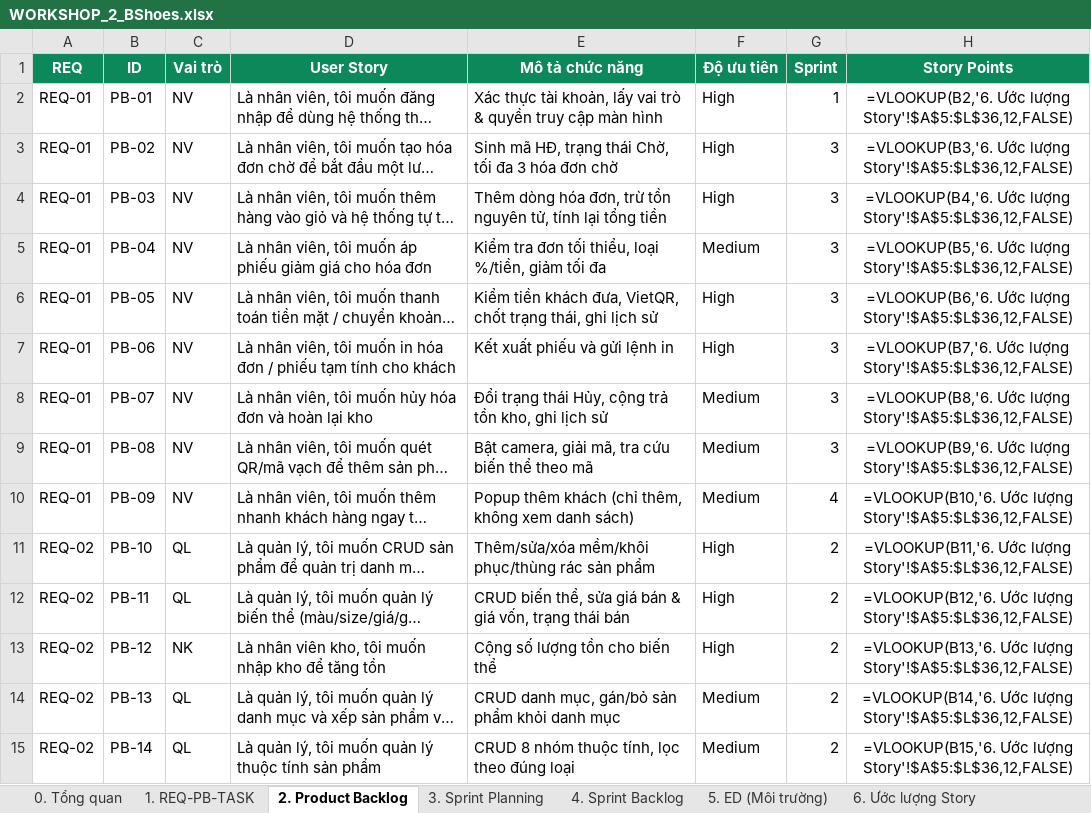
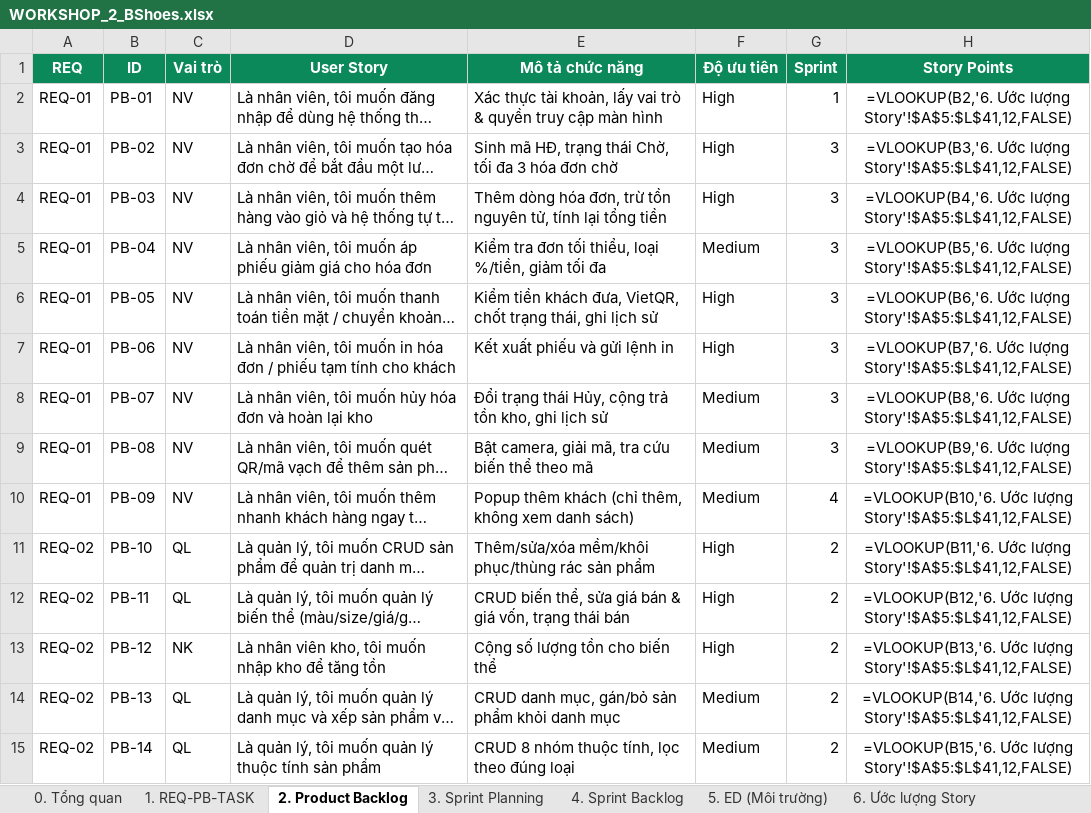
Before and after one commit to SeekerTemp/bshoes2607, an Excel workbook: doc-school/WORKSHOP_2_BShoes.xlsx, sheet 2. Product Backlog, drawn as a sheet; only a part is shown; long unchanged cells end in …; values as stored, in another font and other column widths than the file's, no borders; formulas without a stored value are shown as written; the diff covers the shown part only; the diff names each change by its address in the sheet, - before the commit and + after, or states it on an @@ line.

```diff
--- a/doc-school/WORKSHOP_2_BShoes.xlsx (sheet 2. Product Backlog)
+++ b/doc-school/WORKSHOP_2_BShoes.xlsx (sheet 2. Product Backlog)
-H2 (Story Points): …Ước lượng Story'!$A$5:$L$36,12,FALSE)
+H2 (Story Points): …Ước lượng Story'!$A$5:$L$41,12,FALSE)
-H3 (Story Points): …Ước lượng Story'!$A$5:$L$36,12,FALSE)
+H3 (Story Points): …Ước lượng Story'!$A$5:$L$41,12,FALSE)
-H4 (Story Points): …Ước lượng Story'!$A$5:$L$36,12,FALSE)
+H4 (Story Points): …Ước lượng Story'!$A$5:$L$41,12,FALSE)
-H5 (Story Points): …Ước lượng Story'!$A$5:$L$36,12,FALSE)
+H5 (Story Points): …Ước lượng Story'!$A$5:$L$41,12,FALSE)
-H6 (Story Points): …Ước lượng Story'!$A$5:$L$36,12,FALSE)
+H6 (Story Points): …Ước lượng Story'!$A$5:$L$41,12,FALSE)
-H7 (Story Points): …Ước lượng Story'!$A$5:$L$36,12,FALSE)
+H7 (Story Points): …Ước lượng Story'!$A$5:$L$41,12,FALSE)
-H8 (Story Points): …Ước lượng Story'!$A$5:$L$36,12,FALSE)
+H8 (Story Points): …Ước lượng Story'!$A$5:$L$41,12,FALSE)
-H9 (Story Points): …Ước lượng Story'!$A$5:$L$36,12,FALSE)
+H9 (Story Points): …Ước lượng Story'!$A$5:$L$41,12,FALSE)
-H10 (Story Points): …Ước lượng Story'!$A$5:$L$36,12,FALSE)
+H10 (Story Points): …Ước lượng Story'!$A$5:$L$41,12,FALSE)
-H11 (Story Points): …Ước lượng Story'!$A$5:$L$36,12,FALSE)
+H11 (Story Points): …Ước lượng Story'!$A$5:$L$41,12,FALSE)
-H12 (Story Points): …Ước lượng Story'!$A$5:$L$36,12,FALSE)
+H12 (Story Points): …Ước lượng Story'!$A$5:$L$41,12,FALSE)
-H13 (Story Points): …Ước lượng Story'!$A$5:$L$36,12,FALSE)
+H13 (Story Points): …Ước lượng Story'!$A$5:$L$41,12,FALSE)
-H14 (Story Points): …Ước lượng Story'!$A$5:$L$36,12,FALSE)
+H14 (Story Points): …Ước lượng Story'!$A$5:$L$41,12,FALSE)
-H15 (Story Points): …Ước lượng Story'!$A$5:$L$36,12,FALSE)
+H15 (Story Points): …Ước lượng Story'!$A$5:$L$41,12,FALSE)
```
Also changed, not shown: 5 added rows and 19 edited cells elsewhere in this sheet, sheet 4. Sprint Backlog, sheet 1. REQ-PB-TASK, sheet 6. Ước lượng Story, sheet 3. Sprint Planning, sheet 0. Tổng quan, 2 other files.
